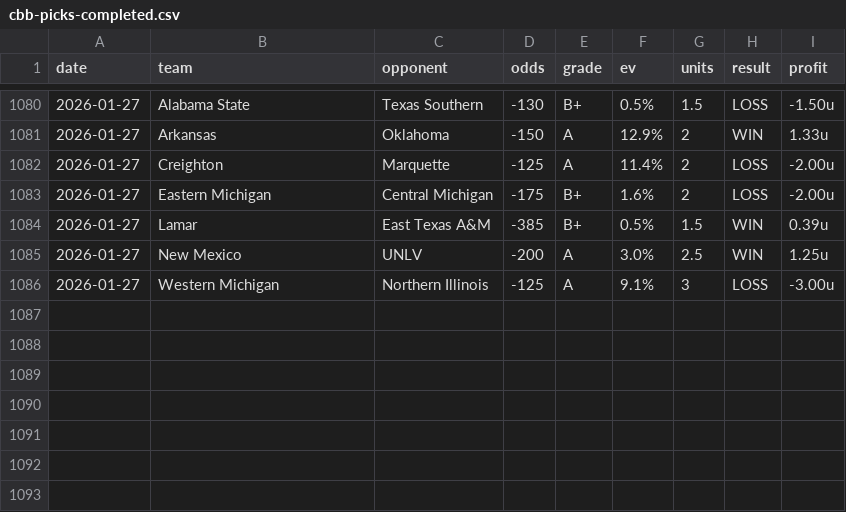
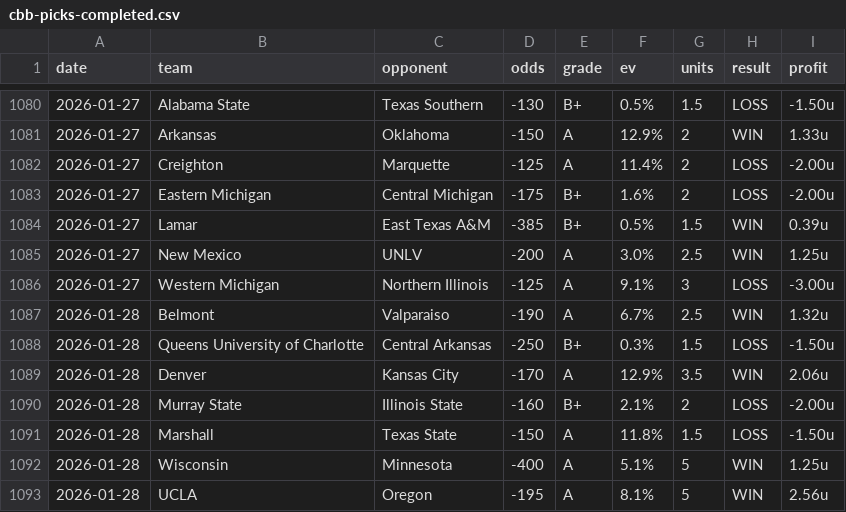
Before and after one commit to dpk1212/nhl-savant, a CSV file: public/data/cbb-picks-completed.csv, drawn as a sheet; only a part is shown, gaps mark what is left out.

```diff
--- a/public/data/cbb-picks-completed.csv
+++ b/public/data/cbb-picks-completed.csv
@@ -1086 +1086,8 @@ date,team,opponent,odds,grade,ev,units,result,profit
 2026-01-27,Western Michigan,Northern Illinois,-125,A,9.1%,3,LOSS,-3.00u
+2026-01-28,Belmont,Valparaiso,-190,A,6.7%,2.5,WIN,1.32u
+2026-01-28,Queens University of Charlotte,Central Arkansas,-250,B+,0.3%,1.5,LOSS,-1.50u
+2026-01-28,Denver,Kansas City,-170,A,12.9%,3.5,WIN,2.06u
+2026-01-28,Murray State,Illinois State,-160,B+,2.1%,2,LOSS,-2.00u
+2026-01-28,Marshall,Texas State,-150,A,11.8%,1.5,LOSS,-1.50u
+2026-01-28,Wisconsin,Minnesota,-400,A,5.1%,5,WIN,1.25u
+2026-01-28,UCLA,Oregon,-195,A,8.1%,5,WIN,2.56u
```
Also changed, not shown: public/data/nhl-picks-completed.csv, 1 other file.
